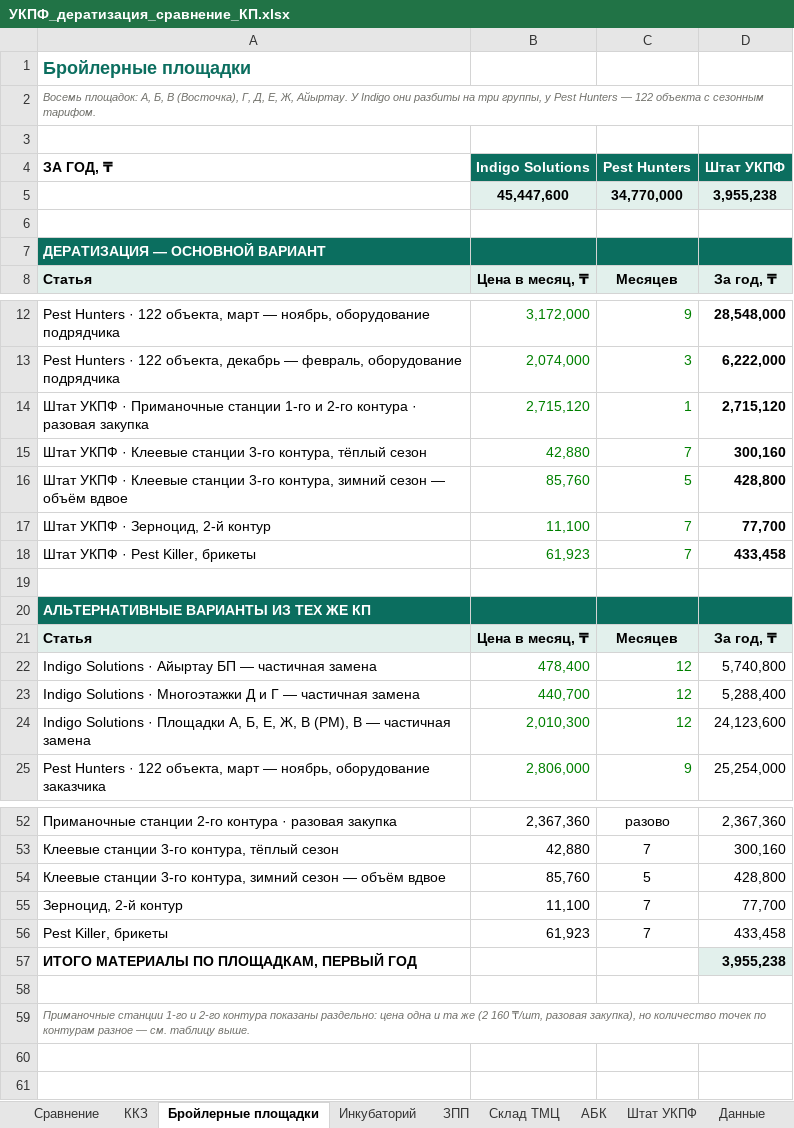
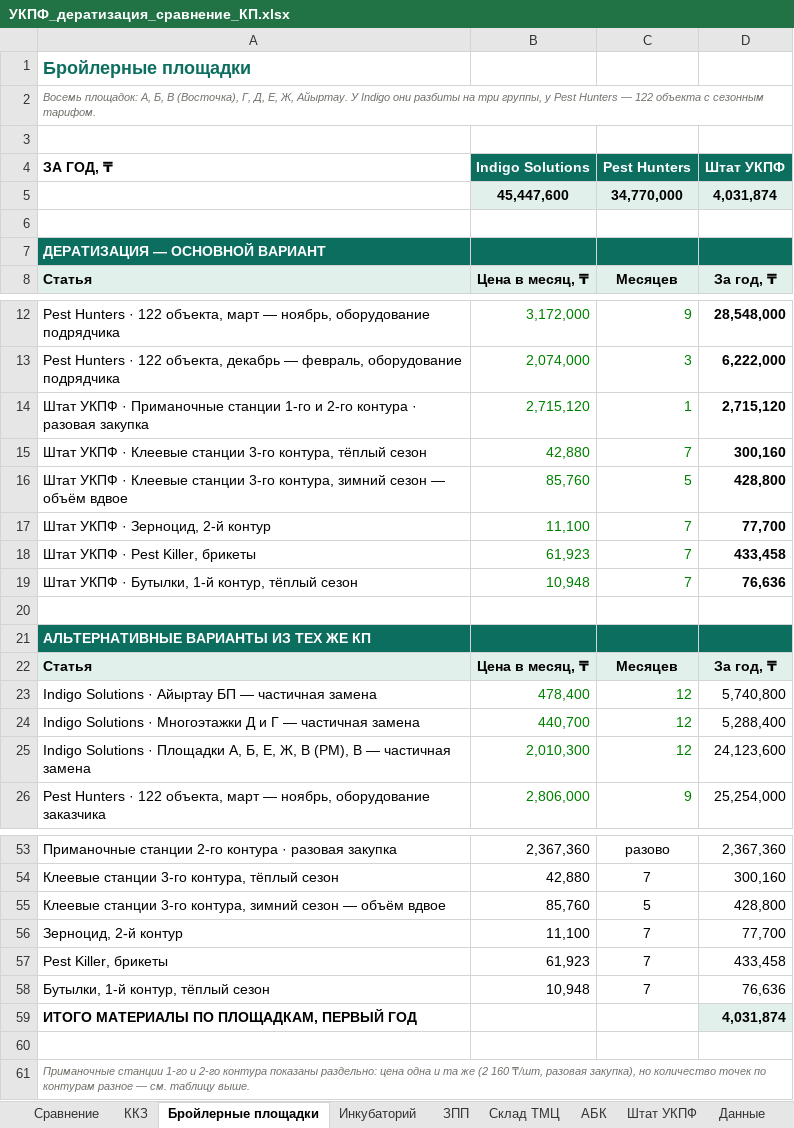
Before and after one commit to alibeksailaubaev-cmd/Periscope-2.0, an Excel workbook: reports/УКПФ_дератизация_сравнение_КП.xlsx, sheet Бройлерные площадки, drawn as a sheet; only a part is shown, gaps mark what is left out; values as stored, in another font and other column widths than the file's, no borders; addresses are those after the commit; the diff names each change by its address in the sheet, - before the commit and + after, or states it on an @@ line.

```diff
--- a/reports/УКПФ_дератизация_сравнение_КП.xlsx (sheet Бройлерные площадки)
+++ b/reports/УКПФ_дератизация_сравнение_КП.xlsx (sheet Бройлерные площадки)
-D5 (Штат УКПФ): 3,955,238
+D5 (Штат УКПФ): 4,031,874
+row 19: Штат УКПФ · Бутылки, 1-й контур, тёплый сезон | 10,948 | 7 | 76,636
+row 58: Бутылки, 1-й контур, тёплый сезон | 10,948 | 7 | 76,636
-D59 (Штат УКПФ): 3,955,238
+D59 (Штат УКПФ): 4,031,874
```
Also changed, not shown: sheet Сравнение, sheet Штат УКПФ, sheet Инкубаторий, sheet Данные, sheet АБК, sheet ККЗ, formulas that keep their value.
